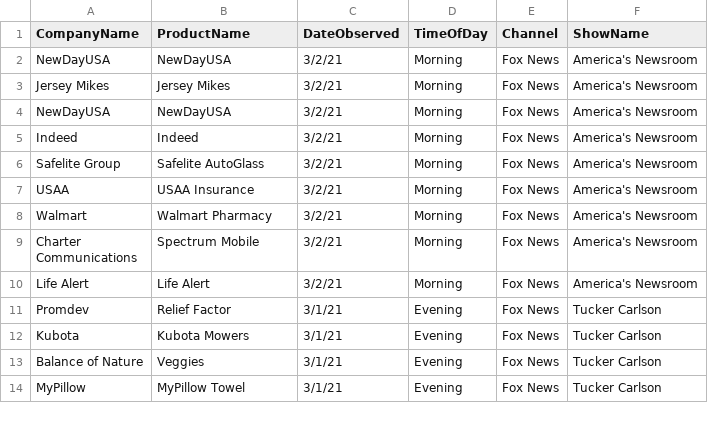
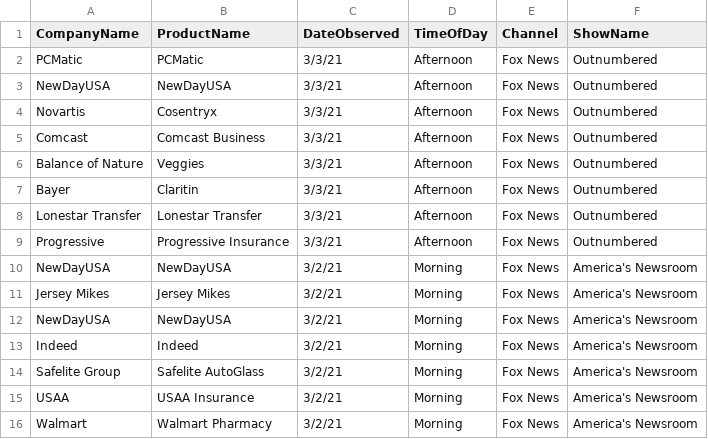
Before and after one commit to whoadvertiseson/whoadvertiseson, a CSV file: FoxNews/FoxNewsChannel_ObservedAdvertisements.csv, drawn as a sheet; only a part is shown; the shorter side is filled out with more unchanged rows; the diff names each change by its address in the sheet, - before the commit and + after, or states it on an @@ line.

```diff
--- a/FoxNews/FoxNewsChannel_ObservedAdvertisements.csv
+++ b/FoxNews/FoxNewsChannel_ObservedAdvertisements.csv
+row 2: PCMatic | PCMatic | 3/3/21 | Afternoon | Fox News | Outnumbered
+row 3: NewDayUSA | NewDayUSA | 3/3/21 | Afternoon | Fox News | Outnumbered
+row 4: Novartis | Cosentryx | 3/3/21 | Afternoon | Fox News | Outnumbered
+row 5: Comcast | Comcast Business | 3/3/21 | Afternoon | Fox News | Outnumbered
+row 6: Balance of Nature | Veggies | 3/3/21 | Afternoon | Fox News | Outnumbered
+row 7: Bayer | Claritin | 3/3/21 | Afternoon | Fox News | Outnumbered
+row 8: Lonestar Transfer | Lonestar Transfer | 3/3/21 | Afternoon | Fox News | Outnumbered
+row 9: Progressive | Progressive Insurance | 3/3/21 | Afternoon | Fox News | Outnumbered
```
Also changed, not shown: FoxNews/FoxNewsChannel_RecentTopAdvertisers.csv, 1 other file.
